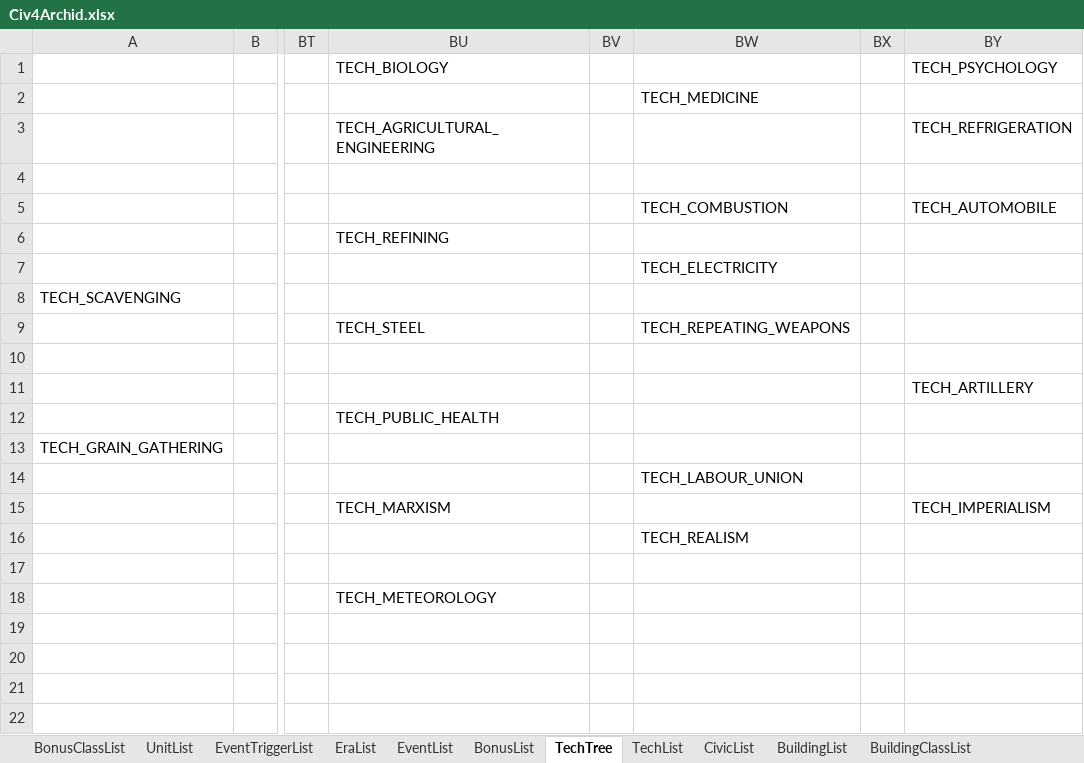
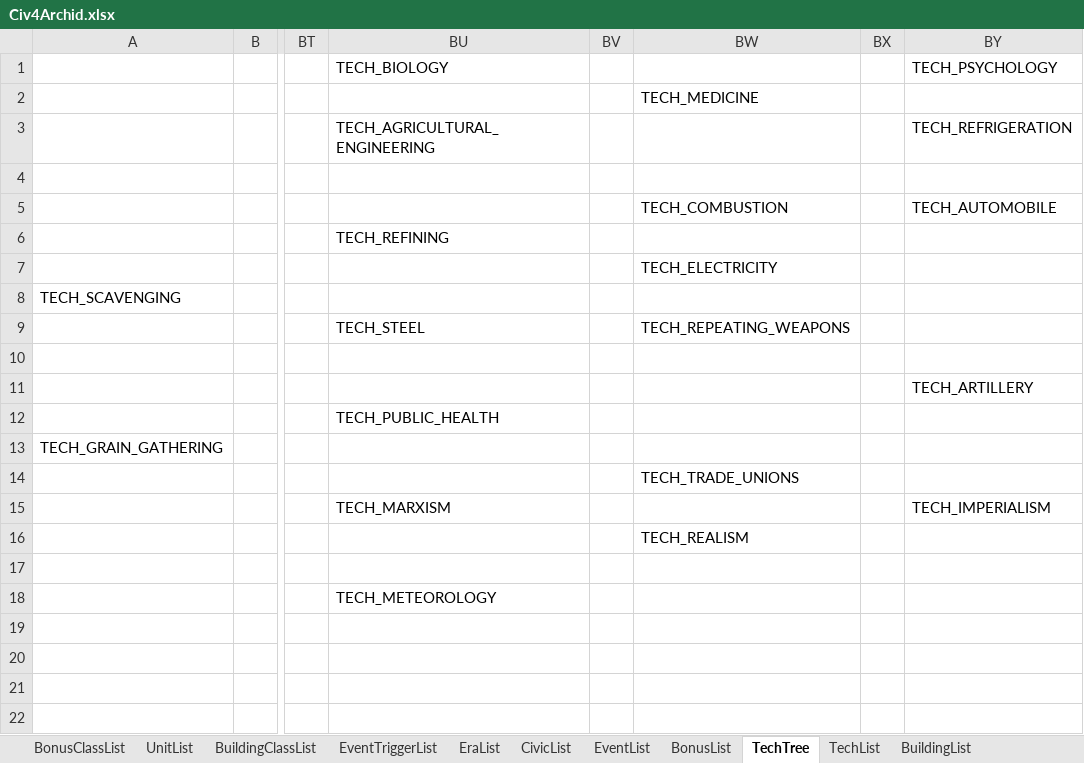
Before and after one commit to ArchidFreezer/Archid-Civ4, an Excel workbook: Support/Docs/Civ4Archid.xlsx, sheet TechTree, drawn as a sheet; only a part is shown, gaps mark what is left out; values as stored, in another font and other column widths than the file's, no cell formats; charts and pictures not drawn; the diff names each change by its address in the sheet, - before the commit and + after, or states it on an @@ line.

```diff
--- a/Support/Docs/Civ4Archid.xlsx (sheet TechTree)
+++ b/Support/Docs/Civ4Archid.xlsx (sheet TechTree)
@@ sheet tab order changed: BonusClassList | UnitList | BuildingClassList | EventTriggerList | EraList | CivicList | EventList | BonusList | TechTree | TechList | BuildingList @@
-BW14: TECH_LABOUR_UNION
+BW14: TECH_TRADE_UNIONS
```
Also changed, not shown: sheet BuildingList, sheet EventTriggerList, sheet CivicList, sheet TechList, sheet EventList, sheet BuildingClassList, 3 more sheets, cell formats, 5 other files.
